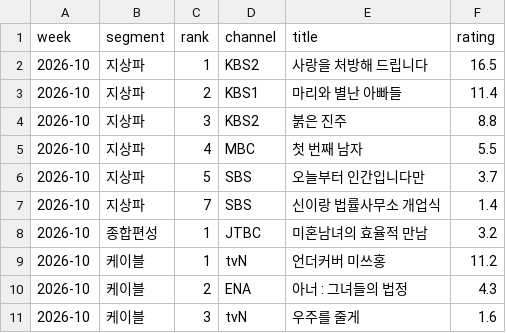
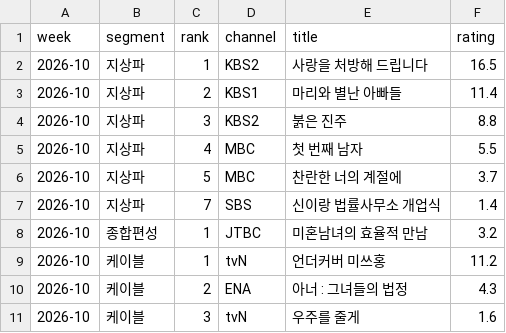
Before and after one commit to ghgfhfg2/screen-score, a CSV file: data/drama/2026-10.csv, drawn as a sheet.

```diff
--- a/data/drama/2026-10.csv
+++ b/data/drama/2026-10.csv
@@ -5,3 +5,3 @@ week,segment,rank,channel,title,rating
 2026-10,지상파,4,MBC,첫 번째 남자,5.5
-2026-10,지상파,5,SBS,오늘부터 인간입니다만,3.7
+2026-10,지상파,5,MBC,찬란한 너의 계절에,3.7
 2026-10,지상파,7,SBS,신이랑 법률사무소 개업식,1.4
```
Also changed, not shown: 2 other files.
